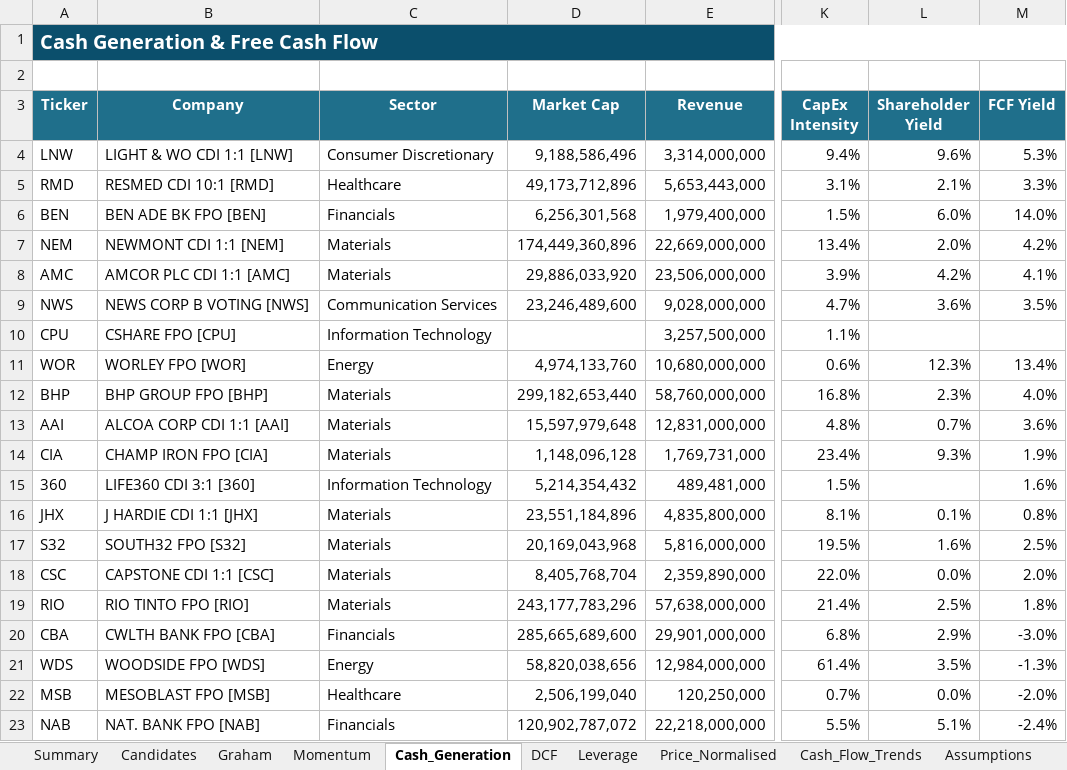
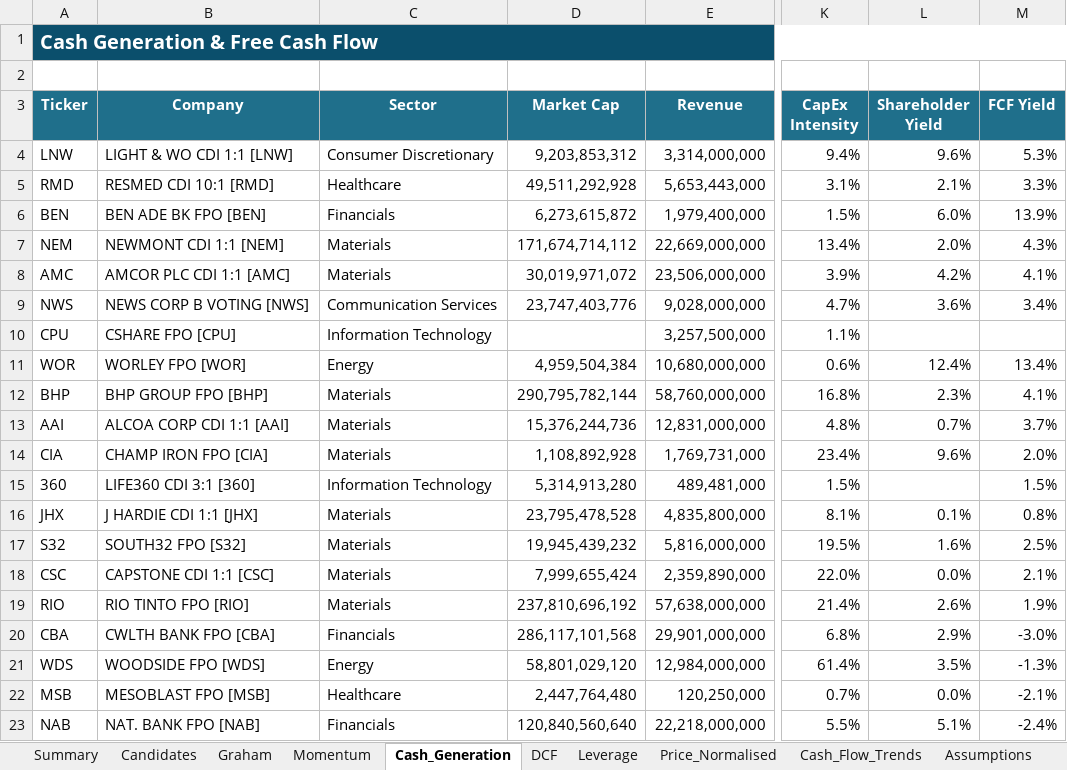
Before and after one commit to douglasmcintyre3-code/trading, an Excel workbook: latest/ASX_Stock_Screener_ASX200.xlsx, sheet Cash_Generation, drawn as a sheet; only a part is shown, gaps mark what is left out; values as stored, in another font and other column widths than the file's, no borders; conditional formats not drawn; the diff covers the shown part only; the diff names each change by its address in the sheet, - before the commit and + after, or states it on an @@ line.

```diff
--- a/latest/ASX_Stock_Screener_ASX200.xlsx (sheet Cash_Generation)
+++ b/latest/ASX_Stock_Screener_ASX200.xlsx (sheet Cash_Generation)
-D4 (Market Cap): 9,188,586,496
+D4 (Market Cap): 9,203,853,312
-D5 (Market Cap): 49,173,712,896
+D5 (Market Cap): 49,511,292,928
-D6 (Market Cap): 6,256,301,568
+D6 (Market Cap): 6,273,615,872
-M6 (FCF Yield): 14.0%
+M6 (FCF Yield): 13.9%
-D7 (Market Cap): 174,449,360,896
+D7 (Market Cap): 171,674,714,112
-M7 (FCF Yield): 4.2%
+M7 (FCF Yield): 4.3%
-D8 (Market Cap): 29,886,033,920
+D8 (Market Cap): 30,019,971,072
-D9 (Market Cap): 23,246,489,600
+D9 (Market Cap): 23,747,403,776
-M9 (FCF Yield): 3.5%
+M9 (FCF Yield): 3.4%
-D11 (Market Cap): 4,974,133,760
+D11 (Market Cap): 4,959,504,384
-L11 (Shareholder Yield): 12.3%
+L11 (Shareholder Yield): 12.4%
-D12 (Market Cap): 299,182,653,440
+D12 (Market Cap): 290,795,782,144
-M12 (FCF Yield): 4.0%
+M12 (FCF Yield): 4.1%
-D13 (Market Cap): 15,597,979,648
+D13 (Market Cap): 15,376,244,736
-M13 (FCF Yield): 3.6%
+M13 (FCF Yield): 3.7%
-D14 (Market Cap): 1,148,096,128
+D14 (Market Cap): 1,108,892,928
-L14 (Shareholder Yield): 9.3%
+L14 (Shareholder Yield): 9.6%
-M14 (FCF Yield): 1.9%
+M14 (FCF Yield): 2.0%
-D15 (Market Cap): 5,214,354,432
+D15 (Market Cap): 5,314,913,280
-M15 (FCF Yield): 1.6%
+M15 (FCF Yield): 1.5%
-D16 (Market Cap): 23,551,184,896
+D16 (Market Cap): 23,795,478,528
-D17 (Market Cap): 20,169,043,968
+D17 (Market Cap): 19,945,439,232
-D18 (Market Cap): 8,405,768,704
+D18 (Market Cap): 7,999,655,424
-M18 (FCF Yield): 2.0%
+M18 (FCF Yield): 2.1%
-D19 (Market Cap): 243,177,783,296
+D19 (Market Cap): 237,810,696,192
-L19 (Shareholder Yield): 2.5%
+L19 (Shareholder Yield): 2.6%
-M19 (FCF Yield): 1.8%
+M19 (FCF Yield): 1.9%
-D20 (Market Cap): 285,665,689,600
+D20 (Market Cap): 286,117,101,568
-D21 (Market Cap): 58,820,038,656
+D21 (Market Cap): 58,801,029,120
-D22 (Market Cap): 2,506,199,040
+D22 (Market Cap): 2,447,764,480
-M22 (FCF Yield): -2.0%
+M22 (FCF Yield): -2.1%
-D23 (Market Cap): 120,902,787,072
+D23 (Market Cap): 120,840,560,640
```
Also changed, not shown: 52 added rows, 52 removed rows, 1 moved row and 149 edited cells elsewhere in this sheet, sheet Price_Normalised, sheet Summary, sheet Momentum, sheet Graham, sheet DCF, sheet Candidates, 4 more sheets, charts or pictures, 3 other files.
